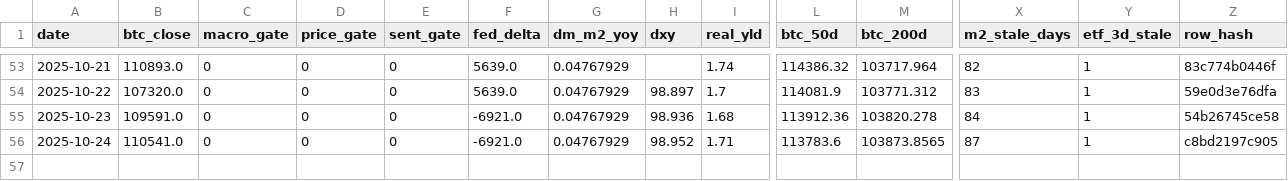
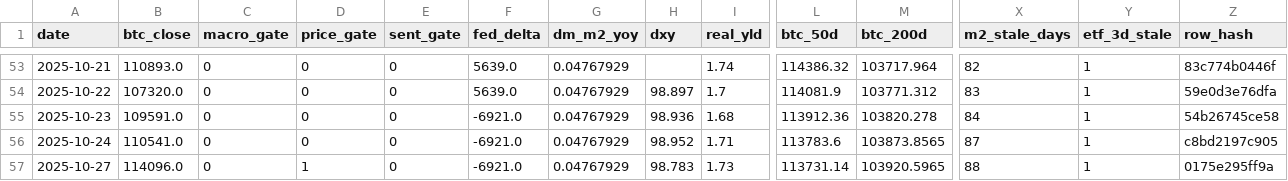
Before and after one commit to matthewprotti/btc_macro_agent_v2.py, a CSV file: track.csv, drawn as a sheet; only a part is shown, gaps mark what is left out; rows hold the shown columns only; the diff names each change by its address in the sheet, - before the commit and + after, or states it on an @@ line.

```diff
--- a/track.csv
+++ b/track.csv
+row 57: 2025-10-27 | 114096.0 | 0 | 1 | 0 | -6921.0 | 0.04767929 | 98.783 | 1.73 | 113731.14 | 103920.5965 | 88 | 1 | 0175e295ff9a
```
Also changed, not shown: data/BTCUSD.csv, data/DXY.csv, 2 other files.
